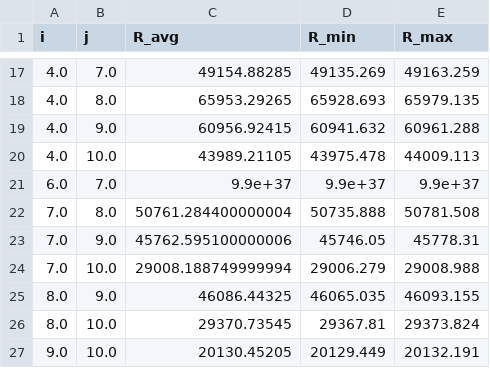
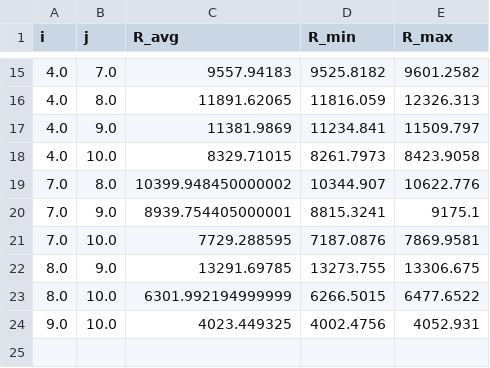
Before and after one commit to LunaKadysz/Labo67, a CSV file: Labo6/Proyecto/data/mediciones_nit/05G-ULF.csv, drawn as a sheet; only a part is shown, gaps mark what is left out; the diff covers the shown part only.

```diff
--- a/Labo6/Proyecto/data/mediciones_nit/05G-ULF.csv
+++ b/Labo6/Proyecto/data/mediciones_nit/05G-ULF.csv
@@ -17,11 +15,10 @@ i,j,R_avg,R_min,R_max
-4.0,7.0,49154.88285,49135.269,49163.259
-4.0,8.0,65953.29265,65928.693,65979.135
-4.0,9.0,60956.92415,60941.632,60961.288
-4.0,10.0,43989.21105,43975.478,44009.113
-6.0,7.0,9.9e+37,9.9e+37,9.9e+37
-7.0,8.0,50761.284400000004,50735.888,50781.508
-7.0,9.0,45762.595100000006,45746.05,45778.31
-7.0,10.0,29008.188749999994,29006.279,29008.988
-8.0,9.0,46086.44325,46065.035,46093.155
-8.0,10.0,29370.73545,29367.81,29373.824
-9.0,10.0,20130.45205,20129.449,20132.191
+4.0,7.0,9557.94183,9525.8182,9601.2582
+4.0,8.0,11891.62065,11816.059,12326.313
+4.0,9.0,11381.9869,11234.841,11509.797
+4.0,10.0,8329.71015,8261.7973,8423.9058
+7.0,8.0,10399.948450000002,10344.907,10622.776
+7.0,9.0,8939.754405000001,8815.3241,9175.1
+7.0,10.0,7729.288595,7187.0876,7869.9581
+8.0,9.0,13291.69785,13273.755,13306.675
+8.0,10.0,6301.992194999999,6266.5015,6477.6522
+9.0,10.0,4023.449325,4002.4756,4052.931
```
Also changed, not shown: 1 added row, 3 removed rows and 30 edited cells elsewhere in this file, 8 other files.
